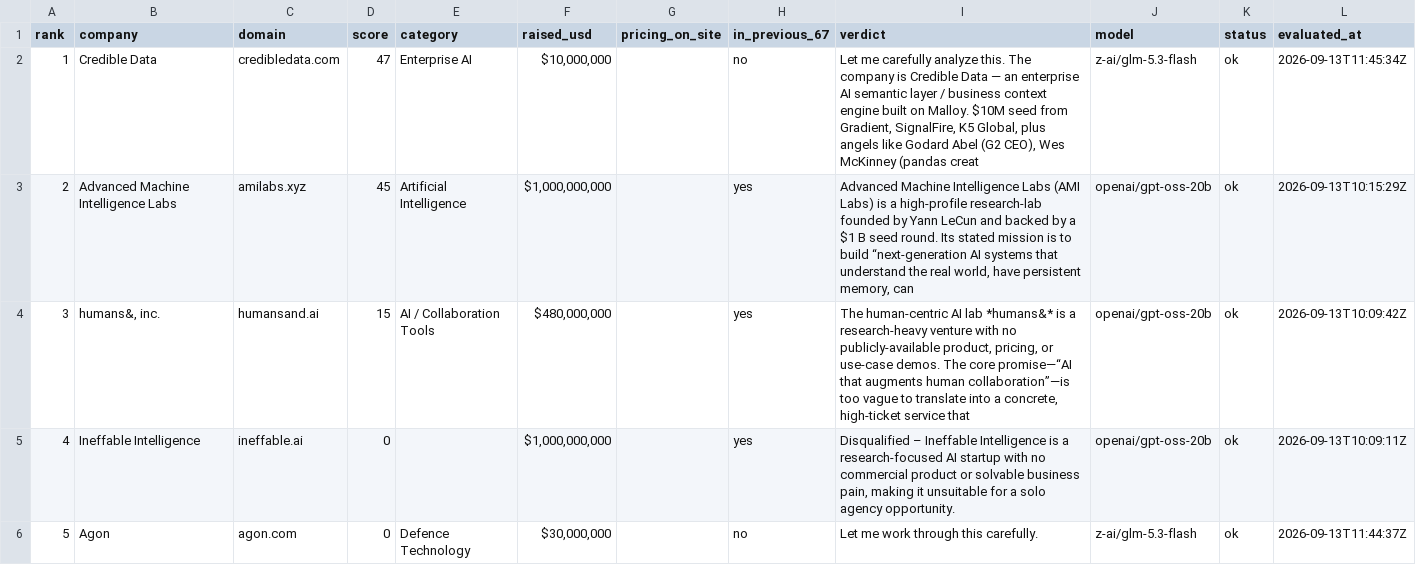
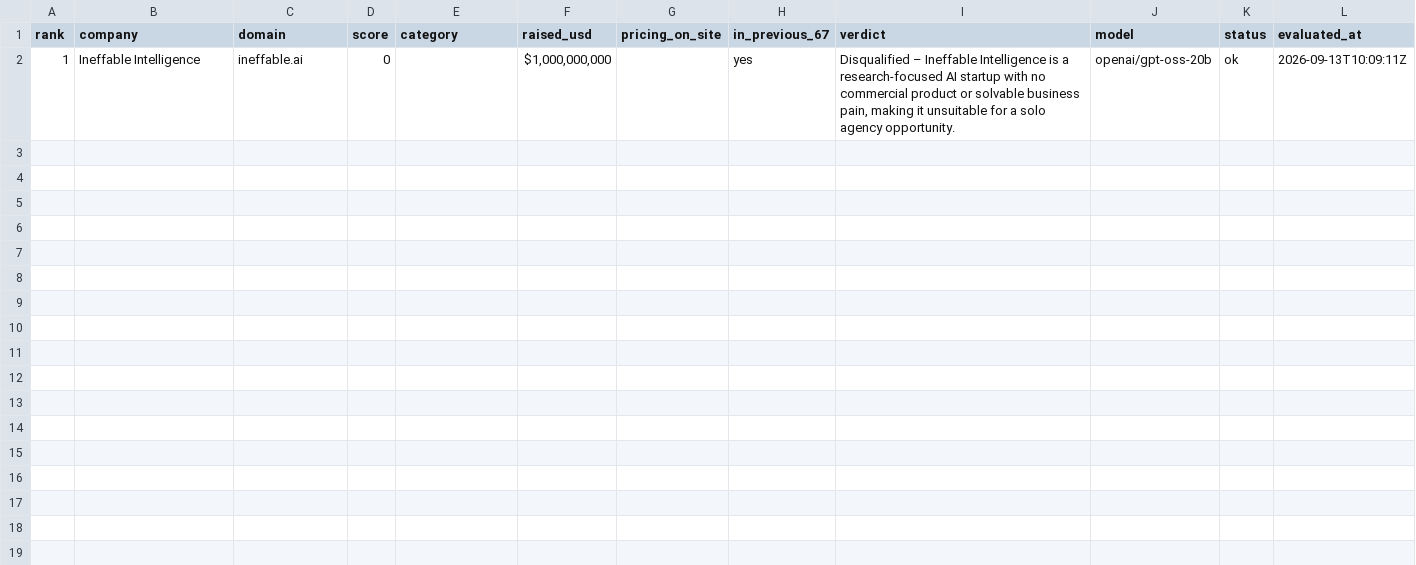
Before and after one commit to Harsha0Sree/new_biz_finder, a CSV file: data/llm_scores.csv, drawn as a sheet.

Commit message:
feat: verify before ranking, harden crawl/cache boundaries
LLM pass no longer fabricates scores. The 50/85/15 heuristic fallback
is gone; a record ranks only when the response contains a parsed score
JSON block. Records carry parse_status, truncated (completion hit the
--max-tokens cap) and latency_s. Aggregation splits verified,
unverified and errored; --aggregate-only regenerated llm_scored.json
with honest counts (1 verified, 4 unverified, 47 errored).

A preflight checks /v1/models before any evaluation batch; hard
failures (bad key, unauthorized, model absent) stop the run with the
closest available model names. --max-tokens/--temperature/--timeout
and --no-prefetch-sources are CLI flags. Context assembly is fully
read-only: no network or artifact writes inside workers; press-release
failures no longer leave an empty poisoned cache entry.

Crawling probes pages tri-state (2xx exists, 404/410 absent, anything
else aborts instead of capping the archive); the cap sentinel no
longer overflows MAX_PAGES; 404/403/410 are never cached; meta is
written after the body. sites.json now has a single writer via
enrich.update_site with an flock plus thread lock; fetch_sites routes
through it. compute enforces the exact G1-G5 gate set and eval/company
slug attribution; the validator errors on those, on duplicate norm
keys, on missing site records and on LLM records without parsed JSON.

Hand-rolled sys.argv parsing in the crawl/fetch CLIs became argparse
(typos fail loudly; programmatic callers never see argv). Unused
openai dependency dropped. ruff excludes vendored agent-skill trees.
Tests: 88 (was 82). Validation: 0 errors; warnings list the 51 retryable
LLM records.

Note: live LLM verification on the free NVIDIA endpoint shows the chat
completions endpoint authenticates (preflight ok) but never returns a
completion (45s trivial probe and 600s x 3 batch attempts all timed
out). Evaluation fails honestly as an errored record; no fake scores
were produced or ranked.

```diff
--- a/data/llm_scores.csv
+++ b/data/llm_scores.csv
@@ -1,6 +1,2 @@
 rank,company,domain,score,category,raised_usd,pricing_on_site,in_previous_67,verdict,model,status,evaluated_at
-1,Credible Data,credibledata.com,47,Enterprise AI,"$10,000,000",,no,"Let me carefully analyze this. The company is Credible Data — an enterprise AI semantic layer / business context engine built on Malloy. $10M seed from Gradient, SignalFire, K5 Global, plus angels like Godard Abel (G2 CEO), Wes McKinney (pandas creat",z-ai/glm-5.3-flash,ok,2026-09-13T11:45:34Z
-2,Advanced Machine Intelligence Labs,amilabs.xyz,45,Artificial Intelligence,"$1,000,000,000",,yes,"Advanced Machine Intelligence Labs (AMI Labs) is a high‑profile research‑lab founded by Yann LeCun and backed by a $1 B seed round. Its stated mission is to build “next‑generation AI systems that understand the real world, have persistent memory, can",openai/gpt-oss-20b,ok,2026-09-13T10:15:29Z
-3,"humans&, inc.",humansand.ai,15,AI / Collaboration Tools,"$480,000,000",,yes,"The human‑centric AI lab *humans&* is a research‑heavy venture with no publicly‑available product, pricing, or use‑case demos. The core promise—“AI that augments human collaboration”—is too vague to translate into a concrete, high‑ticket service that",openai/gpt-oss-20b,ok,2026-09-13T10:09:42Z
-4,Ineffable Intelligence,ineffable.ai,0,,"$1,000,000,000",,yes,"Disqualified – Ineffable Intelligence is a research‑focused AI startup with no commercial product or solvable business pain, making it unsuitable for a solo agency opportunity.",openai/gpt-oss-20b,ok,2026-09-13T10:09:11Z
-5,Agon,agon.com,0,Defence Technology,"$30,000,000",,no,Let me work through this carefully.,z-ai/glm-5.3-flash,ok,2026-09-13T11:44:37Z
+1,Ineffable Intelligence,ineffable.ai,0,,"$1,000,000,000",,yes,"Disqualified – Ineffable Intelligence is a research‑focused AI startup with no commercial product or solvable business pain, making it unsuitable for a solo agency opportunity.",openai/gpt-oss-20b,ok,2026-09-13T10:09:11Z
```
Also changed, not shown: 29 other files.
